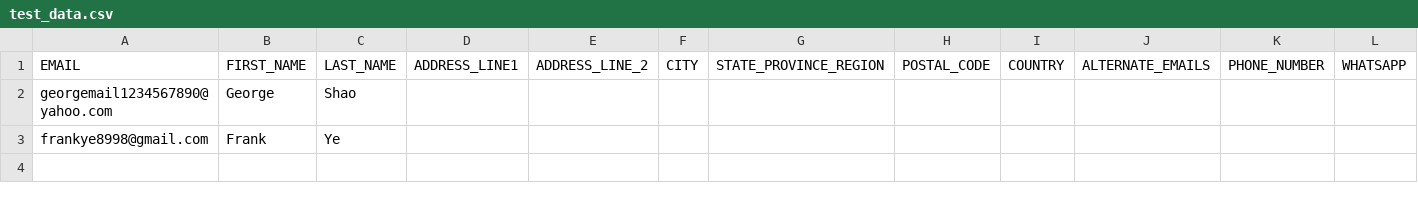
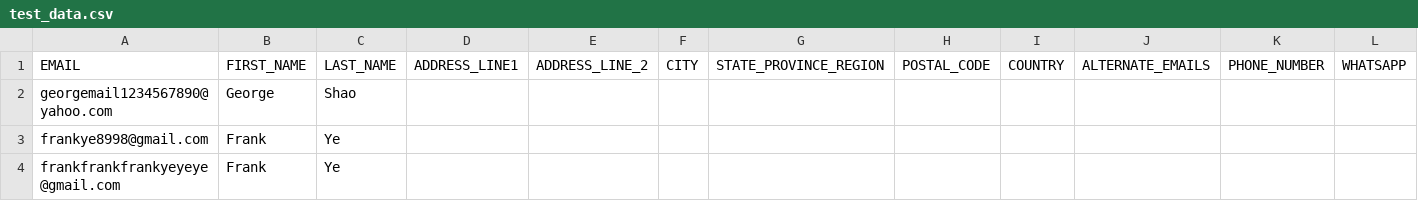
Before and after one commit to GeorgeShao/PromoEmailDelivery, a CSV file: test_data.csv, drawn as a sheet; only a part is shown; rows hold the shown columns only; the diff names each change by its address in the sheet, - before the commit and + after, or states it on an @@ line.

```diff
--- a/test_data.csv
+++ b/test_data.csv
+row 4: frankfrankfrankyeyeye@gmail.com | Frank | Ye
```
Also changed, not shown: 2 other files.
